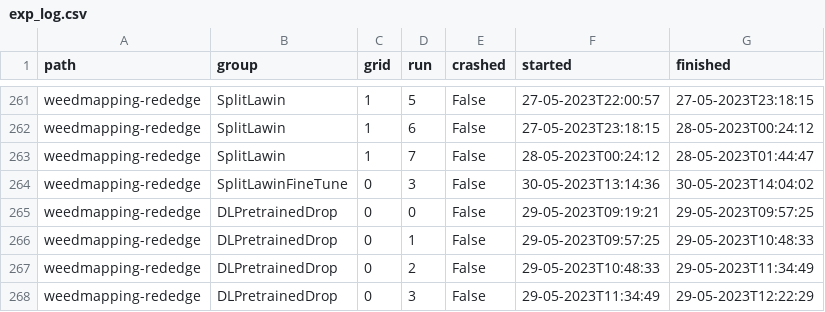
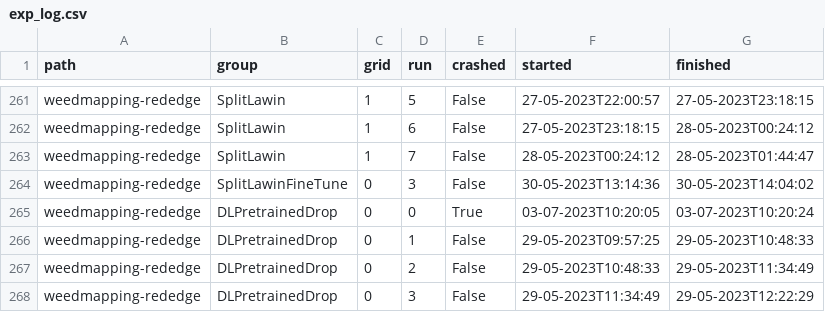
Before and after one commit to panagiotistamatis/multispectral-weed-segmentation, a CSV file: exp_log.csv, drawn as a sheet; only a part is shown, gaps mark what is left out.

```diff
--- a/exp_log.csv
+++ b/exp_log.csv
@@ -264,3 +264,3 @@ weedmapping-rededge,SplitLawin,1,7,False,28-05-2023T00:24:12,28-05-2023T01:44:47
 weedmapping-rededge,SplitLawinFineTune,0,3,False,30-05-2023T13:14:36,30-05-2023T14:04:02
-weedmapping-rededge,DLPretrainedDrop,0,0,False,29-05-2023T09:19:21,29-05-2023T09:57:25
+weedmapping-rededge,DLPretrainedDrop,0,0,True,03-07-2023T10:20:05,03-07-2023T10:20:24
 weedmapping-rededge,DLPretrainedDrop,0,1,False,29-05-2023T09:57:25,29-05-2023T10:48:33
```
Also changed, not shown: 11 other files.
